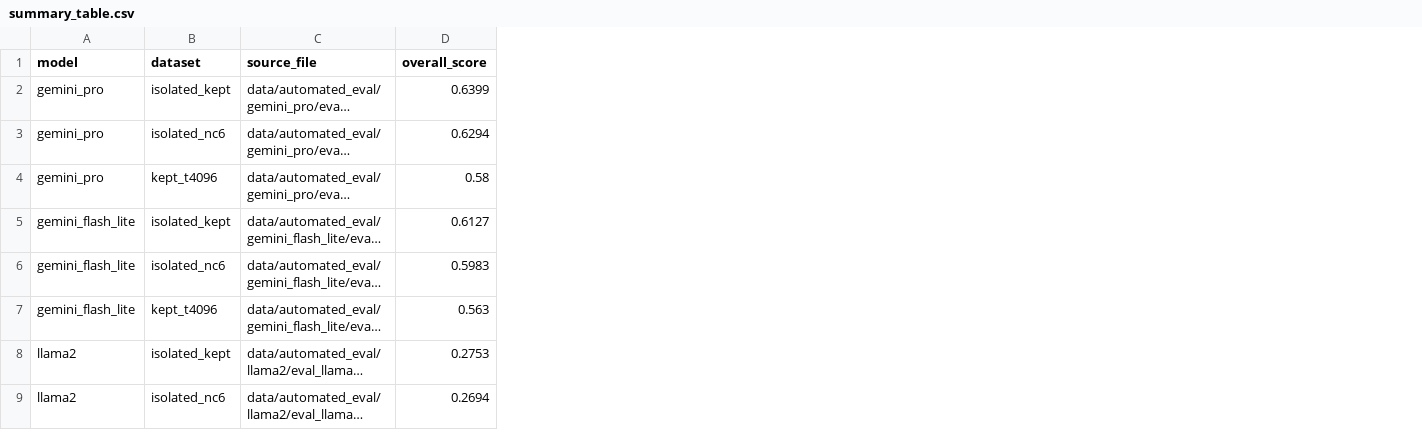
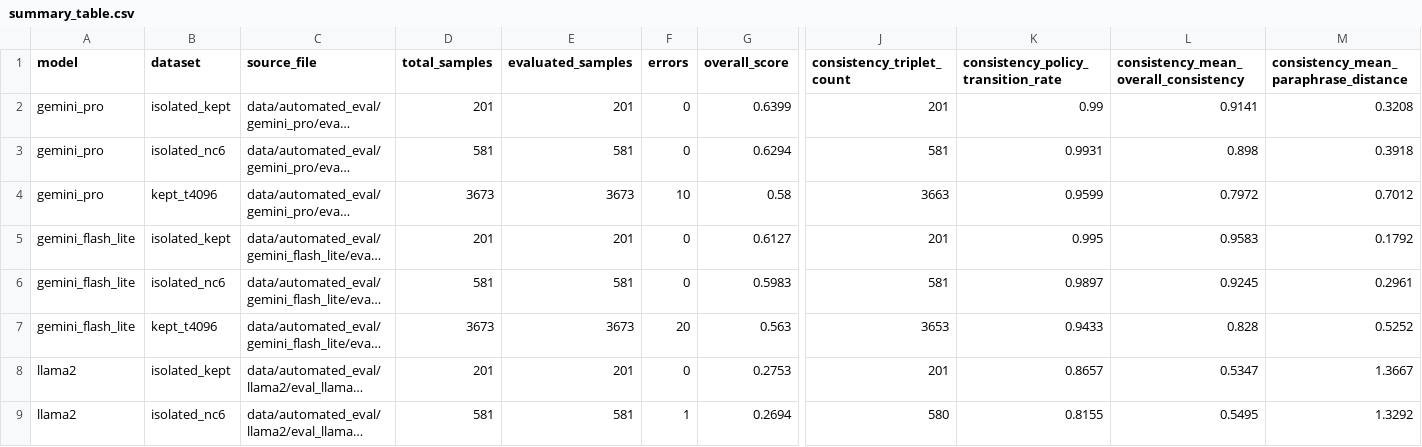
Before and after one commit to dbtmddn41/safty-completion, a CSV file: results/plot/automated_eval_comparison/summary_table.csv, drawn as a sheet; only a part is shown, gaps mark what is left out; long unchanged cells end in …; the diff names each change by its address in the sheet, - before the commit and + after, or states it on an @@ line.

Commit message:
Add summary tables for automated evaluation comparisons
- Created `harm_domain_summary_table.csv` to summarize evaluation results across various harm domains for models including gemini_pro, gemini_flash_lite, and llama2.
- Created `task_type_summary_table.csv` to summarize evaluation results based on task types for the same models.

```diff
--- a/results/plot/automated_eval_comparison/summary_table.csv
+++ b/results/plot/automated_eval_comparison/summary_table.csv
+column D (total_samples), rows 2-9: 201 | 581 | 3673 | 201 | 581 | 3673 | 201 | 581
+column E (evaluated_samples), rows 2-9: 201 | 581 | 3673 | 201 | 581 | 3673 | 201 | 581
+column F (errors), rows 2-9: 0 | 0 | 10 | 0 | 0 | 20 | 0 | 1
+column J (consistency_triplet_count), rows 2-9: 201 | 581 | 3663 | 201 | 581 | 3653 | 201 | 580
+column K, rows 1-9: consistency_policy_transition_rate | 0.99 | 0.9931 | 0.9599 | 0.995 | 0.9897 | 0.9433 | 0.8657 | 0.8155
+column L, rows 1-9: consistency_mean_overall_consistency | 0.9141 | 0.898 | 0.7972 | 0.9583 | 0.9245 | 0.828 | 0.5347 | 0.5495
+column M, rows 1-9: consistency_mean_paraphrase_distance | 0.3208 | 0.3918 | 0.7012 | 0.1792 | 0.2961 | 0.5252 | 1.3667 | 1.3292
```
Also changed, not shown: 23 other files.
